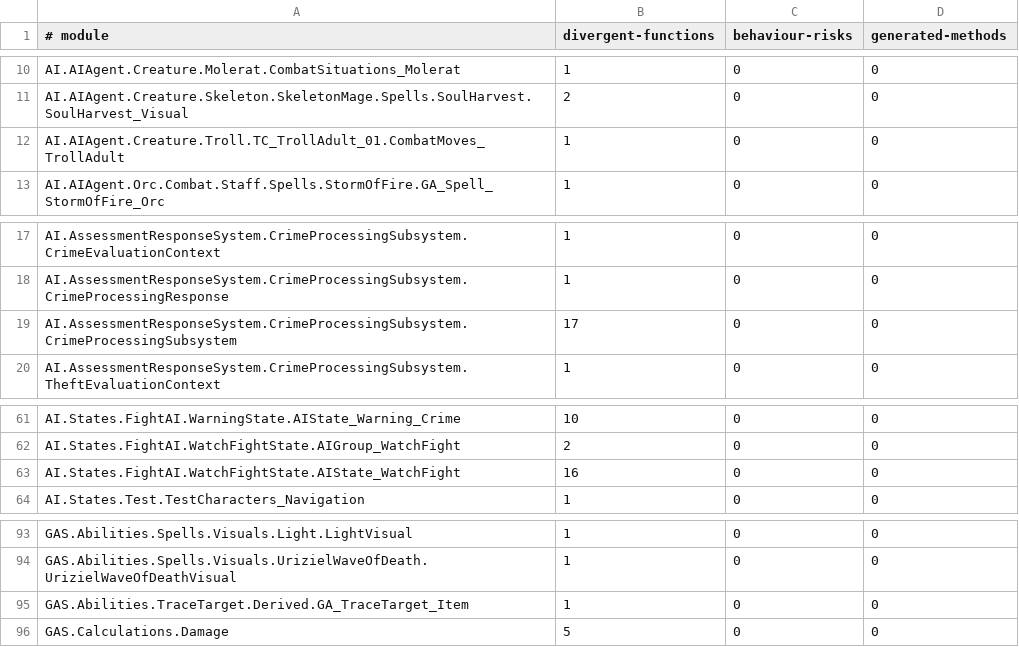
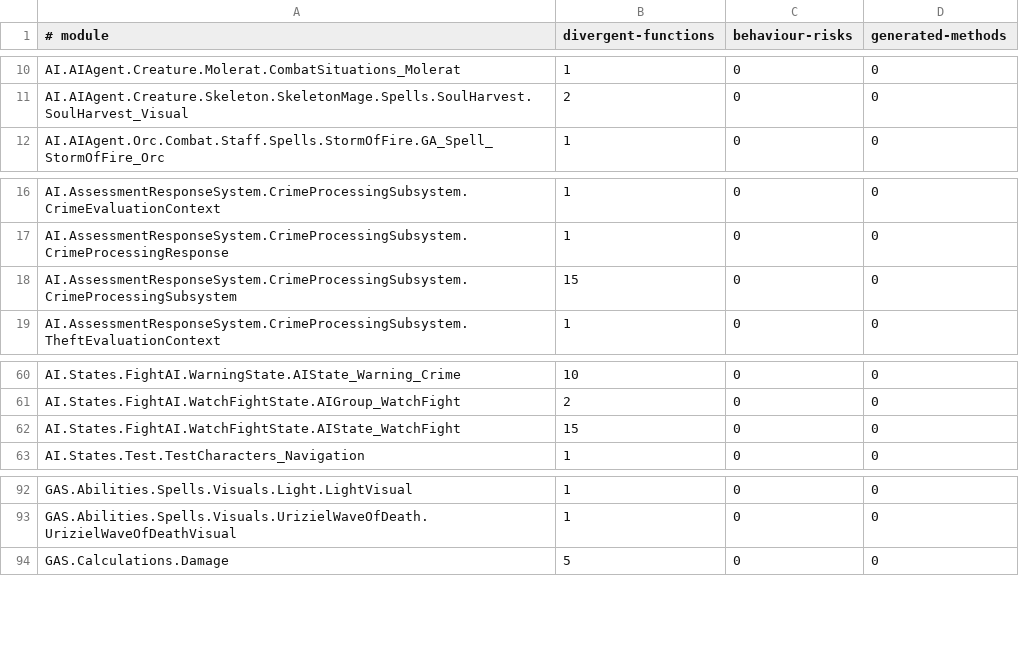
Before and after one commit to dh0er/gore, a TSV file: crates/gore-as/assets/byte-faithfulness/g1r-steam-24878692.tsv, drawn as a sheet; only a part is shown, gaps mark what is left out.

Commit message:
fix(as): retain typed copies and trace locals

```diff
--- a/crates/gore-as/assets/byte-faithfulness/g1r-steam-24878692.tsv
+++ b/crates/gore-as/assets/byte-faithfulness/g1r-steam-24878692.tsv
@@ -11,3 +11,2 @@ AI.AIAgent.Creature.Molerat.CombatSituations_Molerat	1	0	0
 AI.AIAgent.Creature.Skeleton.SkeletonMage.Spells.SoulHarvest.SoulHarvest_Visual	2	0	0
-AI.AIAgent.Creature.Troll.TC_TrollAdult_01.CombatMoves_TrollAdult	1	0	0
 AI.AIAgent.Orc.Combat.Staff.Spells.StormOfFire.GA_Spell_StormOfFire_Orc	1	0	0
@@ -18,3 +17,3 @@ AI.AssessmentResponseSystem.CrimeProcessingSubsystem.CrimeEvaluationContext	1	0
 AI.AssessmentResponseSystem.CrimeProcessingSubsystem.CrimeProcessingResponse	1	0	0
-AI.AssessmentResponseSystem.CrimeProcessingSubsystem.CrimeProcessingSubsystem	17	0	0
+AI.AssessmentResponseSystem.CrimeProcessingSubsystem.CrimeProcessingSubsystem	15	0	0
 AI.AssessmentResponseSystem.CrimeProcessingSubsystem.TheftEvaluationContext	1	0	0
@@ -62,3 +61,3 @@ AI.States.FightAI.WarningState.AIState_Warning_Crime	10	0	0
 AI.States.FightAI.WatchFightState.AIGroup_WatchFight	2	0	0
-AI.States.FightAI.WatchFightState.AIState_WatchFight	16	0	0
+AI.States.FightAI.WatchFightState.AIState_WatchFight	15	0	0
 AI.States.Test.TestCharacters_Navigation	1	0	0
@@ -94,3 +93,2 @@ GAS.Abilities.Spells.Visuals.Light.LightVisual	1	0	0
 GAS.Abilities.Spells.Visuals.UrizielWaveOfDeath.UrizielWaveOfDeathVisual	1	0	0
-GAS.Abilities.TraceTarget.Derived.GA_TraceTarget_Item	1	0	0
 GAS.Calculations.Damage	5	0	0
```
Also changed, not shown: 6 other files.
